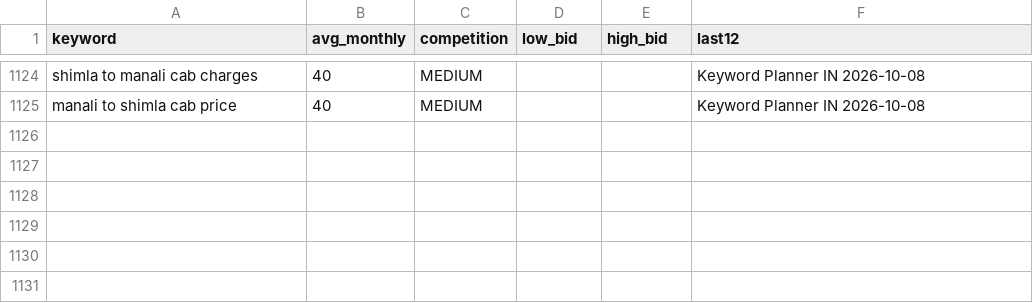
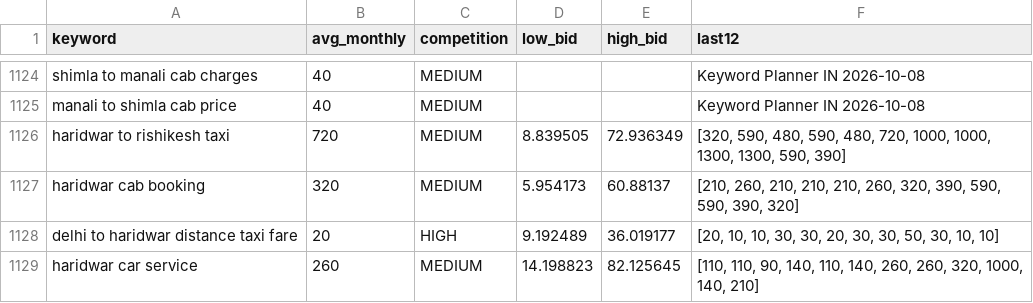
Before and after one commit to sushilg5ss/Suzu-Travels, a CSV file: cab-kit/research/kw_all.csv, drawn as a sheet; only a part is shown, gaps mark what is left out; the diff names each change by its address in the sheet, - before the commit and + after, or states it on an @@ line.

```diff
--- a/cab-kit/research/kw_all.csv
+++ b/cab-kit/research/kw_all.csv
+row 1126: haridwar to rishikesh taxi | 720 | MEDIUM | 8.839505 | 72.936349 | [320, 590, 480, 590, 480, 720, 1000, 1000, 1300, 1300, 590, 390]
+row 1127: haridwar cab booking | 320 | MEDIUM | 5.954173 | 60.88137 | [210, 260, 210, 210, 210, 260, 320, 390, 590, 590, 390, 320]
+row 1128: delhi to haridwar distance taxi fare | 20 | HIGH | 9.192489 | 36.019177 | [20, 10, 10, 30, 30, 20, 30, 30, 50, 30, 10, 10]
+row 1129: haridwar car service | 260 | MEDIUM | 14.198823 | 82.125645 | [110, 110, 90, 140, 110, 140, 260, 260, 320, 1000, 140, 210]
```
Also changed, not shown: 13 other files.
